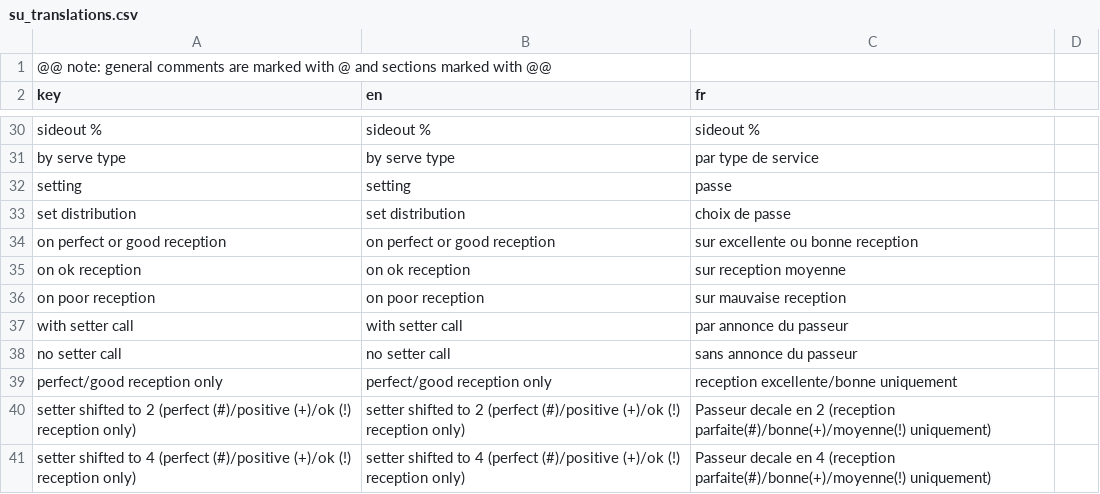
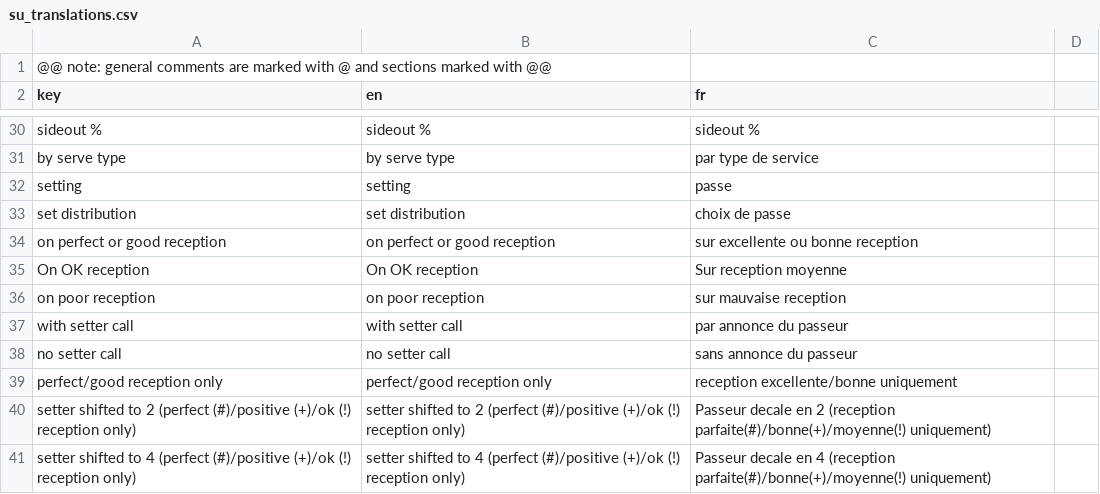
Before and after one commit to scienceuntangled/sui18n, a CSV file: inst/extdata/su_translations.csv, drawn as a sheet; only a part is shown, gaps mark what is left out.

```diff
--- a/inst/extdata/su_translations.csv
+++ b/inst/extdata/su_translations.csv
@@ -34,3 +34,3 @@ set distribution,set distribution,choix de passe
 on perfect or good reception,on perfect or good reception,sur excellente ou bonne reception
-on ok reception,on ok reception,sur reception moyenne
+On OK reception,On OK reception,Sur reception moyenne
 on poor reception,on poor reception,sur mauvaise reception
```
Also changed, not shown: 11 other files.
